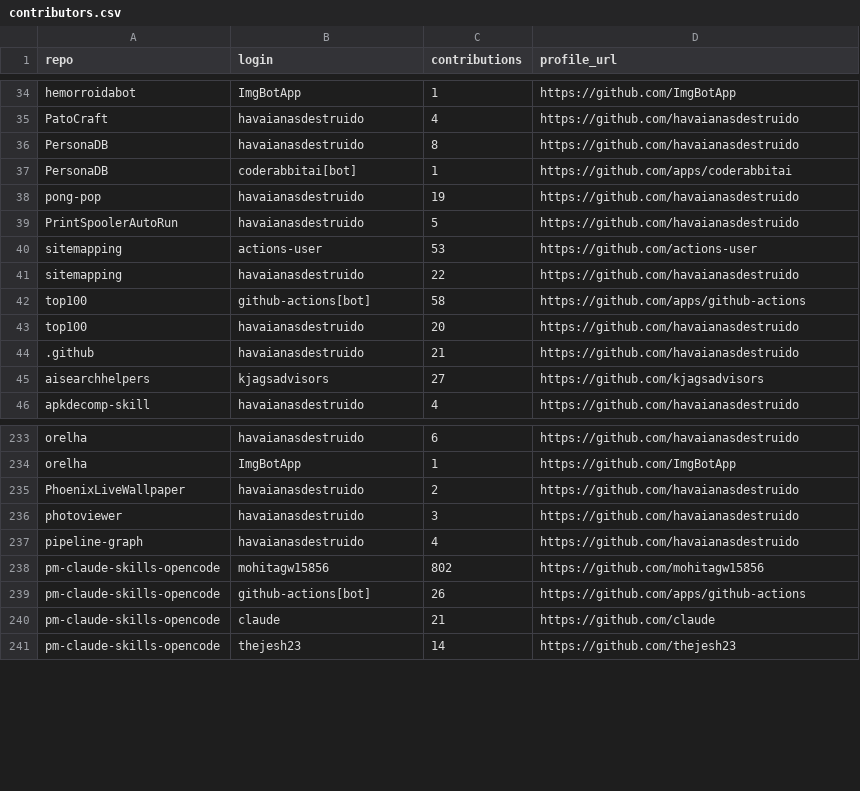
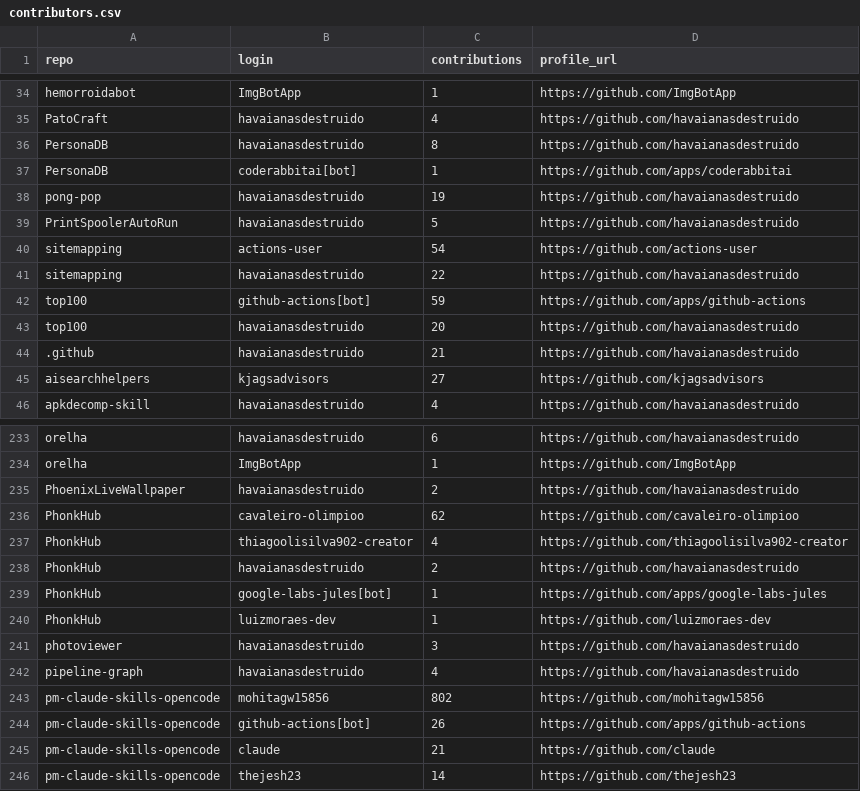
Before and after one commit to havaianasdestruido/sitemapping, a CSV file: reports/contributors.csv, drawn as a sheet; only a part is shown, gaps mark what is left out.

```diff
--- a/reports/contributors.csv
+++ b/reports/contributors.csv
@@ -39,5 +39,5 @@ pong-pop,havaianasdestruido,19,https://github.com/havaianasdestruido
 PrintSpoolerAutoRun,havaianasdestruido,5,https://github.com/havaianasdestruido
-sitemapping,actions-user,53,https://github.com/actions-user
+sitemapping,actions-user,54,https://github.com/actions-user
 sitemapping,havaianasdestruido,22,https://github.com/havaianasdestruido
-top100,github-actions[bot],58,https://github.com/apps/github-actions
+top100,github-actions[bot],59,https://github.com/apps/github-actions
 top100,havaianasdestruido,20,https://github.com/havaianasdestruido
@@ -235,2 +235,7 @@ orelha,ImgBotApp,1,https://github.com/ImgBotApp
 PhoenixLiveWallpaper,havaianasdestruido,2,https://github.com/havaianasdestruido
+PhonkHub,cavaleiro-olimpioo,62,https://github.com/cavaleiro-olimpioo
+PhonkHub,thiagoolisilva902-creator,4,https://github.com/thiagoolisilva902-creator
+PhonkHub,havaianasdestruido,2,https://github.com/havaianasdestruido
+PhonkHub,google-labs-jules[bot],1,https://github.com/apps/google-labs-jules
+PhonkHub,luizmoraes-dev,1,https://github.com/luizmoraes-dev
 photoviewer,havaianasdestruido,3,https://github.com/havaianasdestruido
```
Also changed, not shown: reports/branches.csv, reports/languages.csv, 22 other files.
